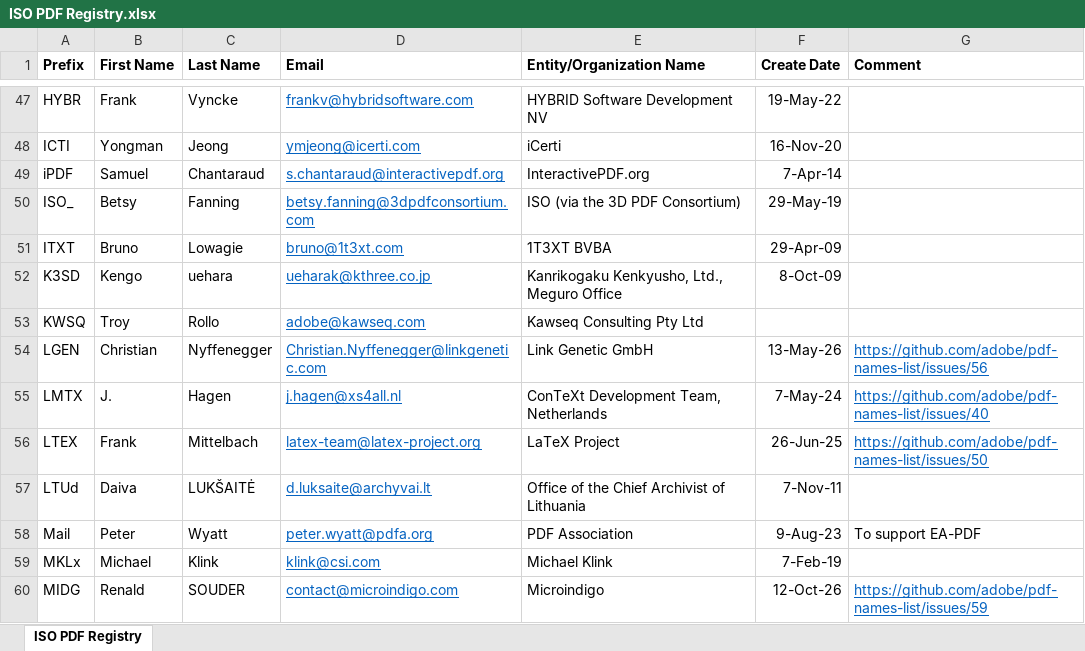
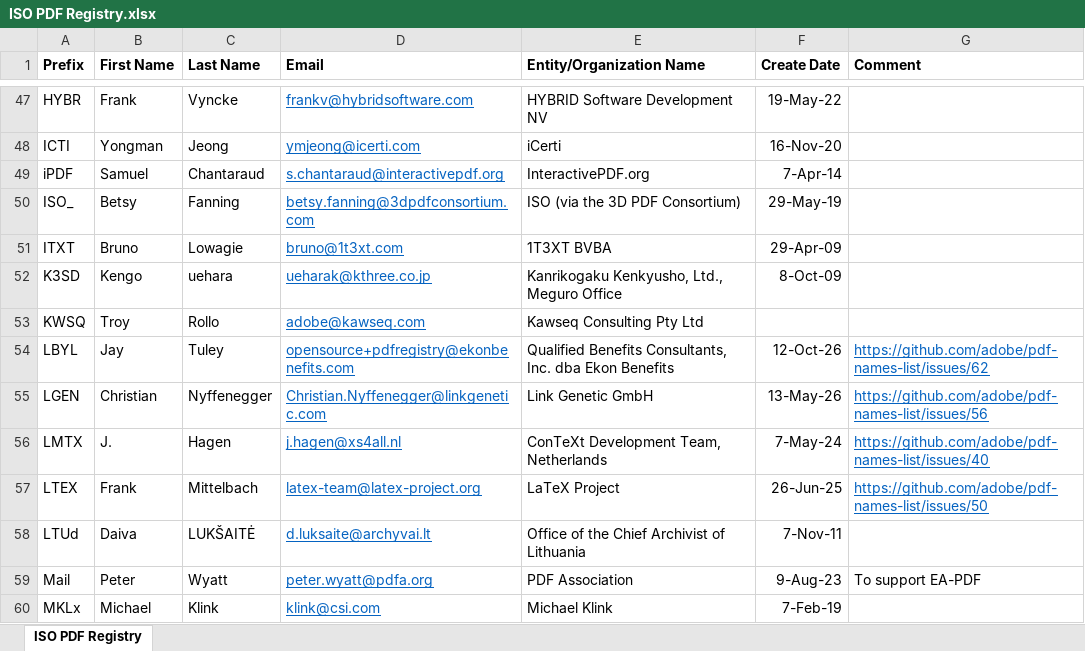
Before and after one commit to adobe/pdf-names-list, an Excel workbook: ISO PDF Registry.xlsx, sheet ISO PDF Registry, drawn as a sheet; only a part is shown, gaps mark what is left out; the shorter side is filled out with more unchanged rows; values as stored, in another font and other column widths than the file's, no borders; the diff names each change by its address in the sheet, - before the commit and + after, or states it on an @@ line.

```diff
--- a/ISO PDF Registry.xlsx (sheet ISO PDF Registry)
+++ b/ISO PDF Registry.xlsx (sheet ISO PDF Registry)
+row 54: LBYL | Jay | Tuley | opensource+pdfregistry@ekonbenefits.com | Qualified Benefits Consultants, Inc. dba Ekon Benefits | 12-Oct-26 | https://github.com/adobe/pdf-names-list/issues/62
```
Also changed, not shown: 1 other file.
